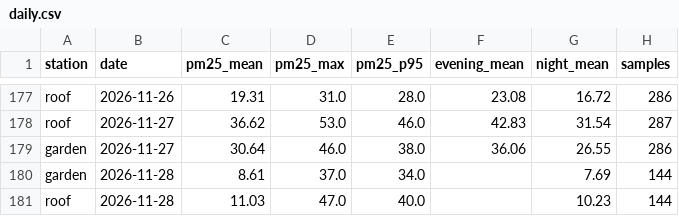
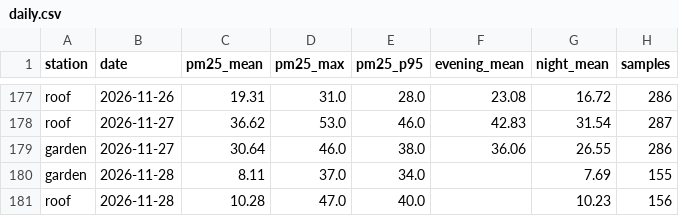
Before and after one commit to TheSpartan1980/aber-valley-air, a CSV file: data/daily.csv, drawn as a sheet; only a part is shown, gaps mark what is left out.

```diff
--- a/data/daily.csv
+++ b/data/daily.csv
@@ -179,3 +179,3 @@ roof,2026-11-27,36.62,53.0,46.0,42.83,31.54,287
 garden,2026-11-27,30.64,46.0,38.0,36.06,26.55,286
-garden,2026-11-28,8.61,37.0,34.0,,7.69,144
-roof,2026-11-28,11.03,47.0,40.0,,10.23,144
+garden,2026-11-28,8.11,37.0,34.0,,7.69,155
+roof,2026-11-28,10.28,47.0,40.0,,10.23,156
```
Also changed, not shown: 4 other files.
